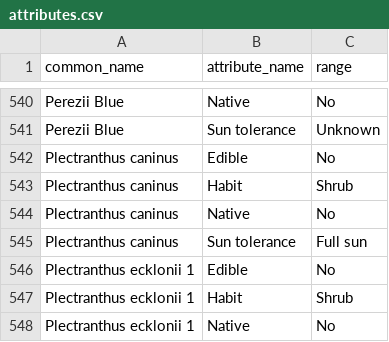
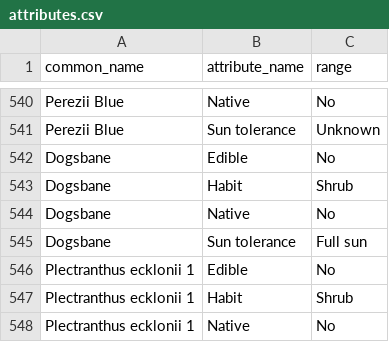
Before and after one commit to ronsavage/WWW-Garden-Design, a CSV file: data/attributes.csv, drawn as a sheet; only a part is shown, gaps mark what is left out; the diff names each change by its address in the sheet, - before the commit and + after, or states it on an @@ line.

Commit message:
Rebuild db after manually correcting some common names after the previous edit

```diff
--- a/data/attributes.csv
+++ b/data/attributes.csv
-A542:A545 (common_name): Plectranthus caninus
+A542:A545 (common_name): Dogsbane
```
Also changed, not shown: data/flower_locations.csv, data/flowers.csv, 6 other files.
